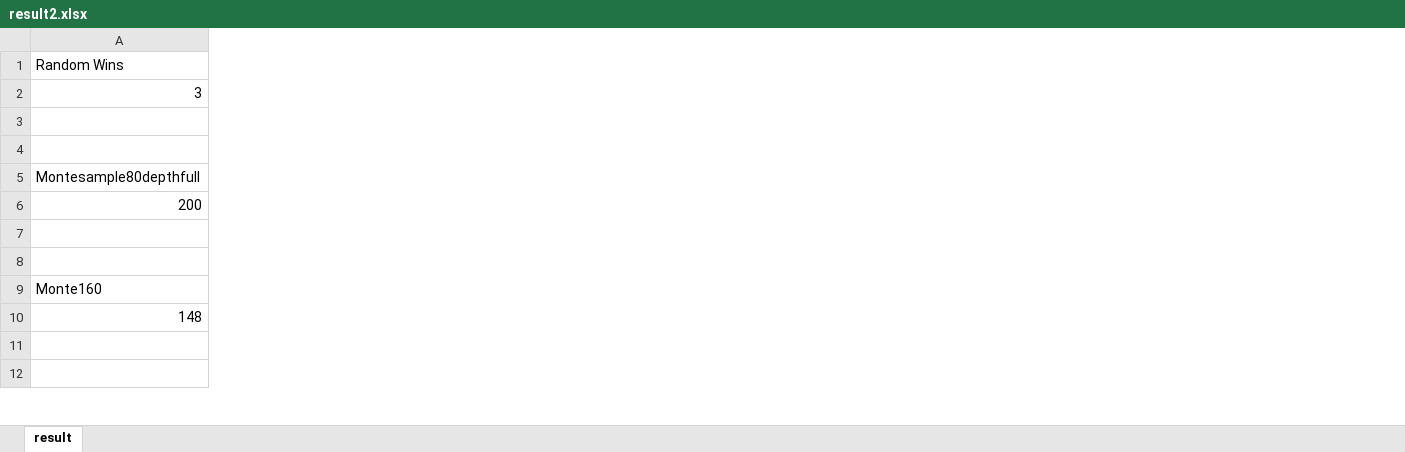
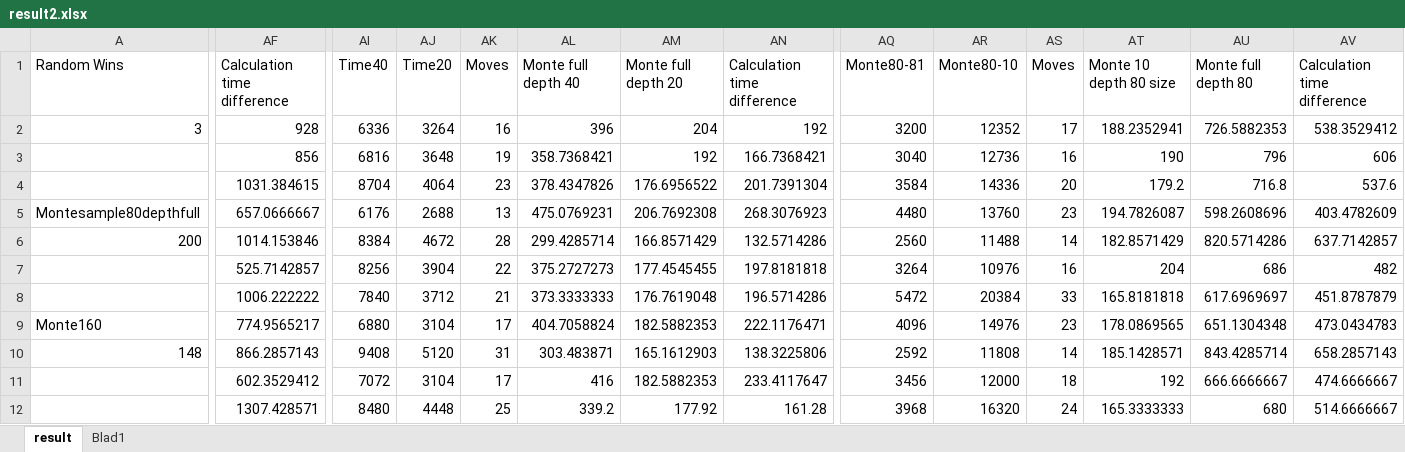
Before and after one commit to PieterJSchreurs/AdvancedToolsAi, an Excel workbook: 1.3_GameAI/Assignment 3/BoardGameSV/BoardGame/bin/Debug/result2.xlsx, sheet result, drawn as a sheet; only a part is shown, gaps mark what is left out; values as stored, in another font and other column widths than the file's, no borders; charts and pictures not drawn; the diff covers the shown part only; the diff names each change by its address in the sheet, - before the commit and + after, or states it on an @@ line.

```diff
--- a/1.3_GameAI/Assignment 3/BoardGameSV/BoardGame/bin/Debug/result2.xlsx (sheet result)
+++ b/1.3_GameAI/Assignment 3/BoardGameSV/BoardGame/bin/Debug/result2.xlsx (sheet result)
+sheet tab: Blad1
+column AF, rows 1-12: Calculation time difference | 928 | 856 | 1031.384615 | 657.0666667 | 1014.153846 | 525.7142857 | 1006.222222 | 774.9565217 | 866.2857143 | 602.3529412 | 1307.428571
+column AI, rows 1-12: Time40 | 6336 | 6816 | 8704 | 6176 | 8384 | 8256 | 7840 | 6880 | 9408 | 7072 | 8480
+column AJ, rows 1-12: Time20 | 3264 | 3648 | 4064 | 2688 | 4672 | 3904 | 3712 | 3104 | 5120 | 3104 | 4448
+column AK, rows 1-12: Moves | 16 | 19 | 23 | 13 | 28 | 22 | 21 | 17 | 31 | 17 | 25
+column AL, rows 1-12: Monte full depth 40 | 396 | 358.7368421 | 378.4347826 | 475.0769231 | 299.4285714 | 375.2727273 | 373.3333333 | 404.7058824 | 303.483871 | 416 | 339.2
+column AM, rows 1-12: Monte full depth 20 | 204 | 192 | 176.6956522 | 206.7692308 | 166.8571429 | 177.4545455 | 176.7619048 | 182.5882353 | 165.1612903 | 182.5882353 | 177.92
+column AN, rows 1-12: Calculation time difference | 192 | 166.7368421 | 201.7391304 | 268.3076923 | 132.5714286 | 197.8181818 | 196.5714286 | 222.1176471 | 138.3225806 | 233.4117647 | 161.28
+column AQ, rows 1-12: Monte80-81 | 3200 | 3040 | 3584 | 4480 | 2560 | 3264 | 5472 | 4096 | 2592 | 3456 | 3968
+column AR, rows 1-12: Monte80-10 | 12352 | 12736 | 14336 | 13760 | 11488 | 10976 | 20384 | 14976 | 11808 | 12000 | 16320
+column AS, rows 1-12: Moves | 17 | 16 | 20 | 23 | 14 | 16 | 33 | 23 | 14 | 18 | 24
+column AT, rows 1-12: Monte 10 depth 80 size | 188.2352941 | 190 | 179.2 | 194.7826087 | 182.8571429 | 204 | 165.8181818 | 178.0869565 | 185.1428571 | 192 | 165.3333333
+column AU, rows 1-12: Monte full depth 80 | 726.5882353 | 796 | 716.8 | 598.2608696 | 820.5714286 | 686 | 617.6969697 | 651.1304348 | 843.4285714 | 666.6666667 | 680
+column AV, rows 1-12: Calculation time difference | 538.3529412 | 606 | 537.6 | 403.4782609 | 637.7142857 | 482 | 451.8787879 | 473.0434783 | 658.2857143 | 474.6666667 | 514.6666667
```
Also changed, not shown: 61 added columns and 20 edited cells elsewhere in this sheet, charts or pictures, 7 other files.
